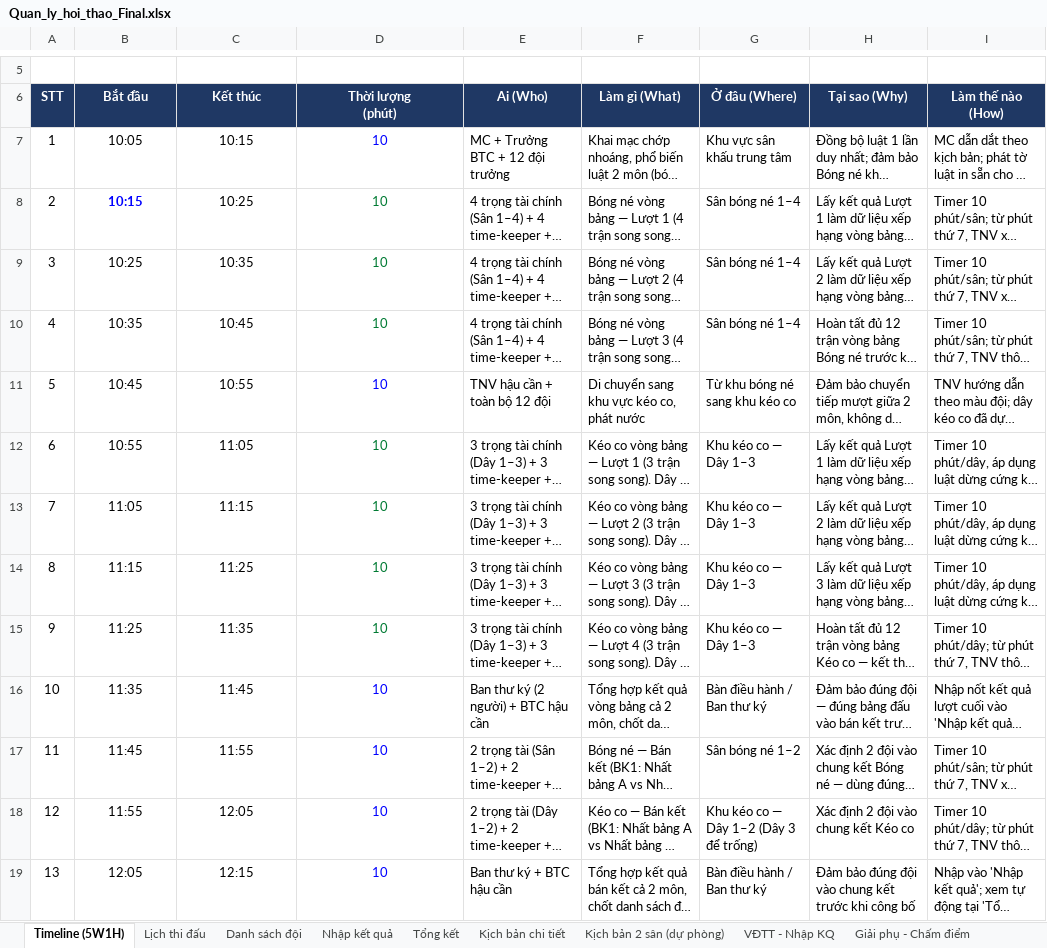
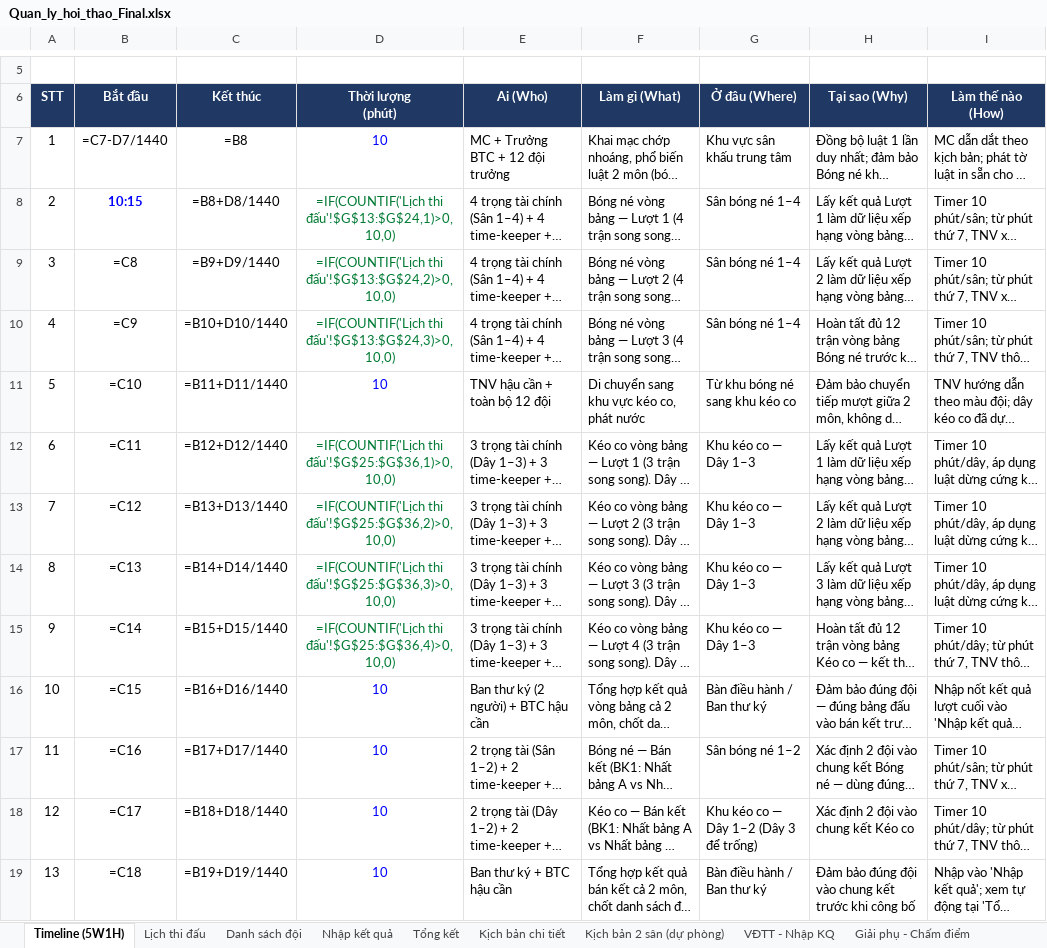
Before and after one commit to HuyVu1303/dulich2026, an Excel workbook: Quan_ly_hoi_thao_Final.xlsx, sheet Timeline (5W1H), drawn as a sheet; only a part is shown, gaps mark what is left out; long unchanged cells end in …; values as stored, in another font and other column widths than the file's, no borders; formulas without a stored value are shown as written; the diff covers the shown part only; the diff names each change by its address in the sheet, - before the commit and + after, or states it on an @@ line.

```diff
--- a/Quan_ly_hoi_thao_Final.xlsx (sheet Timeline (5W1H))
+++ b/Quan_ly_hoi_thao_Final.xlsx (sheet Timeline (5W1H))
-B7 (Bắt đầu): 10:05
+B7 (Bắt đầu): =C7-D7/1440
-C7 (Kết thúc): 10:15
+C7 (Kết thúc): =B8
-C8 (Kết thúc): 10:25
+C8 (Kết thúc): =B8+D8/1440
-D8 (Thời lượng (phút)): 10
+D8 (Thời lượng (phút)): =IF(COUNTIF('Lịch thi đấu'!$G$13:$G$24,1)>0,10,0)
-B9 (Bắt đầu): 10:25
+B9 (Bắt đầu): =C8
-C9 (Kết thúc): 10:35
+C9 (Kết thúc): =B9+D9/1440
-D9 (Thời lượng (phút)): 10
+D9 (Thời lượng (phút)): =IF(COUNTIF('Lịch thi đấu'!$G$13:$G$24,2)>0,10,0)
-B10 (Bắt đầu): 10:35
+B10 (Bắt đầu): =C9
-C10 (Kết thúc): 10:45
+C10 (Kết thúc): =B10+D10/1440
-D10 (Thời lượng (phút)): 10
+D10 (Thời lượng (phút)): =IF(COUNTIF('Lịch thi đấu'!$G$13:$G$24,3)>0,10,0)
-B11 (Bắt đầu): 10:45
+B11 (Bắt đầu): =C10
-C11 (Kết thúc): 10:55
+C11 (Kết thúc): =B11+D11/1440
-B12 (Bắt đầu): 10:55
+B12 (Bắt đầu): =C11
-C12 (Kết thúc): 11:05
+C12 (Kết thúc): =B12+D12/1440
-D12 (Thời lượng (phút)): 10
+D12 (Thời lượng (phút)): =IF(COUNTIF('Lịch thi đấu'!$G$25:$G$36,1)>0,10,0)
-B13 (Bắt đầu): 11:05
+B13 (Bắt đầu): =C12
-C13 (Kết thúc): 11:15
+C13 (Kết thúc): =B13+D13/1440
-D13 (Thời lượng (phút)): 10
+D13 (Thời lượng (phút)): =IF(COUNTIF('Lịch thi đấu'!$G$25:$G$36,2)>0,10,0)
-B14 (Bắt đầu): 11:15
+B14 (Bắt đầu): =C13
-C14 (Kết thúc): 11:25
+C14 (Kết thúc): =B14+D14/1440
-D14 (Thời lượng (phút)): 10
+D14 (Thời lượng (phút)): =IF(COUNTIF('Lịch thi đấu'!$G$25:$G$36,3)>0,10,0)
-B15 (Bắt đầu): 11:25
+B15 (Bắt đầu): =C14
-C15 (Kết thúc): 11:35
+C15 (Kết thúc): =B15+D15/1440
-D15 (Thời lượng (phút)): 10
+D15 (Thời lượng (phút)): =IF(COUNTIF('Lịch thi đấu'!$G$25:$G$36,4)>0,10,0)
-B16 (Bắt đầu): 11:35
+B16 (Bắt đầu): =C15
-C16 (Kết thúc): 11:45
+C16 (Kết thúc): =B16+D16/1440
-B17 (Bắt đầu): 11:45
+B17 (Bắt đầu): =C16
-C17 (Kết thúc): 11:55
+C17 (Kết thúc): =B17+D17/1440
-B18 (Bắt đầu): 11:55
+B18 (Bắt đầu): =C17
-C18 (Kết thúc): 12:05
+C18 (Kết thúc): =B18+D18/1440
-B19 (Bắt đầu): 12:05
+B19 (Bắt đầu): =C18
-C19 (Kết thúc): 12:15
+C19 (Kết thúc): =B19+D19/1440
```
Also changed, not shown: 10 edited cells elsewhere in this sheet, sheet Giải phụ - Chấm điểm, sheet Tổng kết, sheet Cầu thủ ghi bàn, sheet Nhập kết quả, sheet Tổng điểm toàn đoàn, sheet VĐTT - Last of us, 6 more sheets, formulas that keep their value, charts or pictures.
